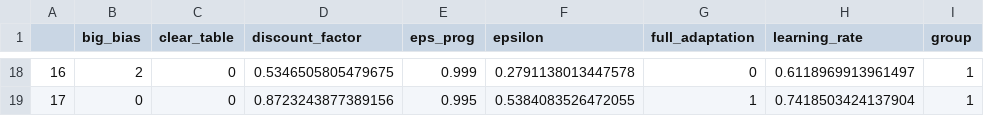
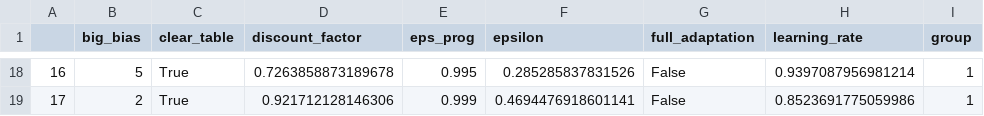
Before and after one commit to MaPirla/TFG_Code_MartiPirla, a CSV file: data/parameters_fitting.csv, drawn as a sheet; only a part is shown, gaps mark what is left out; the diff covers the shown part only.

```diff
--- a/data/parameters_fitting.csv
+++ b/data/parameters_fitting.csv
@@ -18,2 +18,2 @@
-16,2,0,0.5346505805479675,0.999,0.2791138013447578,0,0.6118969913961497,1
-17,0,0,0.8723243877389156,0.995,0.5384083526472055,1,0.7418503424137904,1
+16,5,True,0.7263858873189678,0.995,0.285285837831526,False,0.9397087956981214,1
+17,2,True,0.921712128146306,0.999,0.4694476918601141,False,0.8523691775059986,1
```
Also changed, not shown: 99 edited cells elsewhere in this file, 1 other file.
